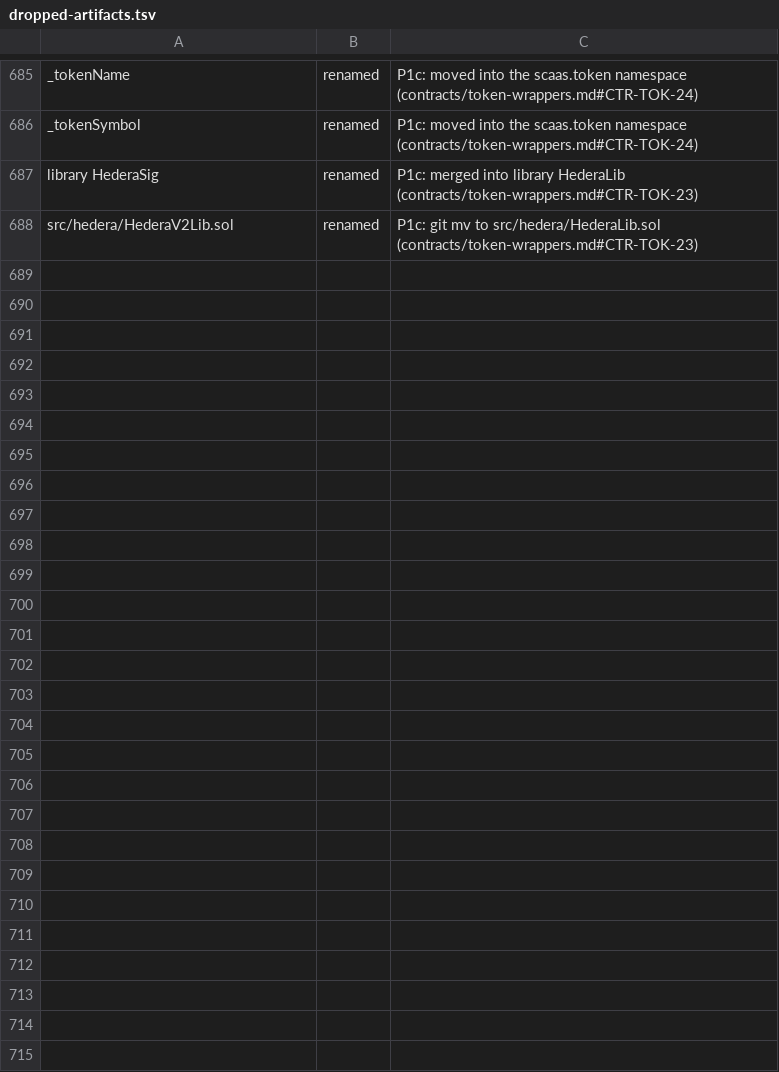
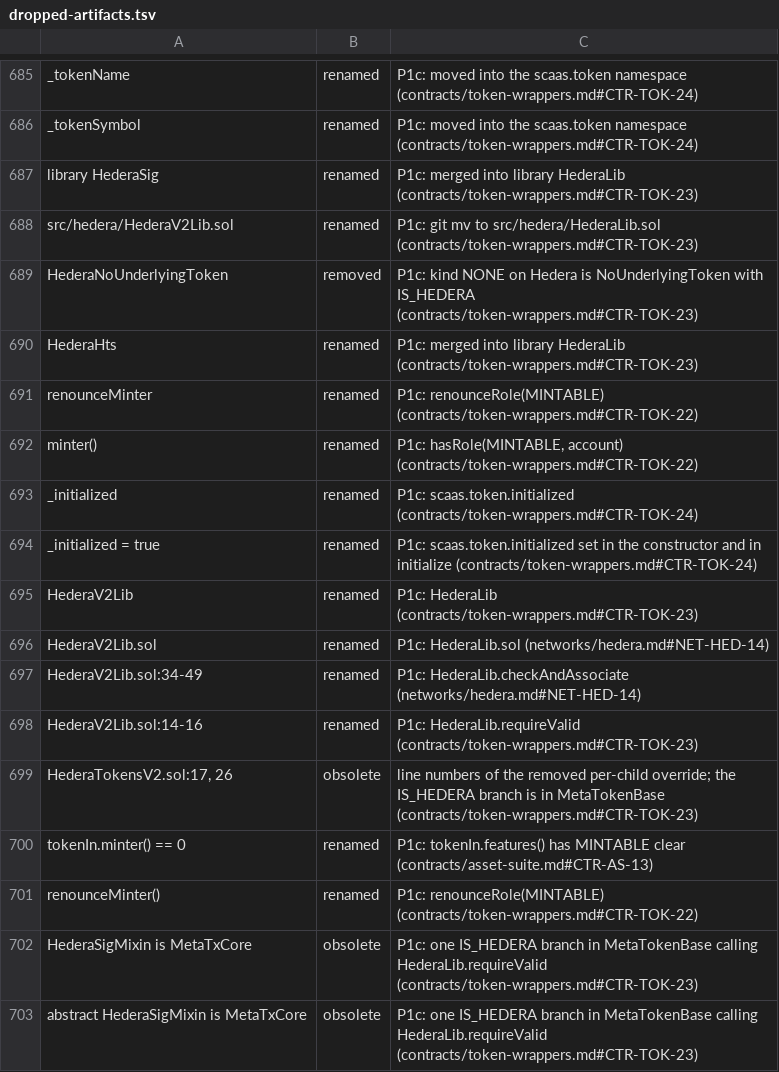
Before and after one commit to dinhduongha/scaas, a TSV file: docs/history/dropped-artifacts.tsv, drawn as a sheet; only a part is shown, gaps mark what is left out; the diff names each change by its address in the sheet, - before the commit and + after, or states it on an @@ line.

```diff
--- a/docs/history/dropped-artifacts.tsv
+++ b/docs/history/dropped-artifacts.tsv
+row 689: HederaNoUnderlyingToken | removed | P1c: kind NONE on Hedera is NoUnderlyingToken with IS_HEDERA (contracts/token-wrappers.md#CTR-TOK-23)
+row 690: HederaHts | renamed | P1c: merged into library HederaLib (contracts/token-wrappers.md#CTR-TOK-23)
+row 691: renounceMinter | renamed | P1c: renounceRole(MINTABLE) (contracts/token-wrappers.md#CTR-TOK-22)
+row 692: minter() | renamed | P1c: hasRole(MINTABLE, account) (contracts/token-wrappers.md#CTR-TOK-22)
+row 693: _initialized | renamed | P1c: scaas.token.initialized (contracts/token-wrappers.md#CTR-TOK-24)
+row 694: _initialized = true | renamed | P1c: scaas.token.initialized set in the constructor and in initialize (contracts/token-wrappers.md#CTR-TOK-24)
+row 695: HederaV2Lib | renamed | P1c: HederaLib (contracts/token-wrappers.md#CTR-TOK-23)
+row 696: HederaV2Lib.sol | renamed | P1c: HederaLib.sol (networks/hedera.md#NET-HED-14)
+row 697: HederaV2Lib.sol:34-49 | renamed | P1c: HederaLib.checkAndAssociate (networks/hedera.md#NET-HED-14)
+row 698: HederaV2Lib.sol:14-16 | renamed | P1c: HederaLib.requireValid (contracts/token-wrappers.md#CTR-TOK-23)
+row 699: HederaTokensV2.sol:17, 26 | obsolete | line numbers of the removed per-child override; the IS_HEDERA branch is in MetaTokenBase (contracts/token-wrappers.md#CTR-TOK-23)
+row 700: tokenIn.minter() == 0 | renamed | P1c: tokenIn.features() has MINTABLE clear (contracts/asset-suite.md#CTR-AS-13)
+row 701: renounceMinter() | renamed | P1c: renounceRole(MINTABLE) (contracts/token-wrappers.md#CTR-TOK-22)
+row 702: HederaSigMixin is MetaTxCore | obsolete | P1c: one IS_HEDERA branch in MetaTokenBase calling HederaLib.requireValid (contracts/token-wrappers.md#CTR-TOK-23)
+row 703: abstract HederaSigMixin is MetaTxCore | obsolete | P1c: one IS_HEDERA branch in MetaTokenBase calling HederaLib.requireValid (contracts/token-wrappers.md#CTR-TOK-23)
```
Also changed, not shown: 3 other files.
